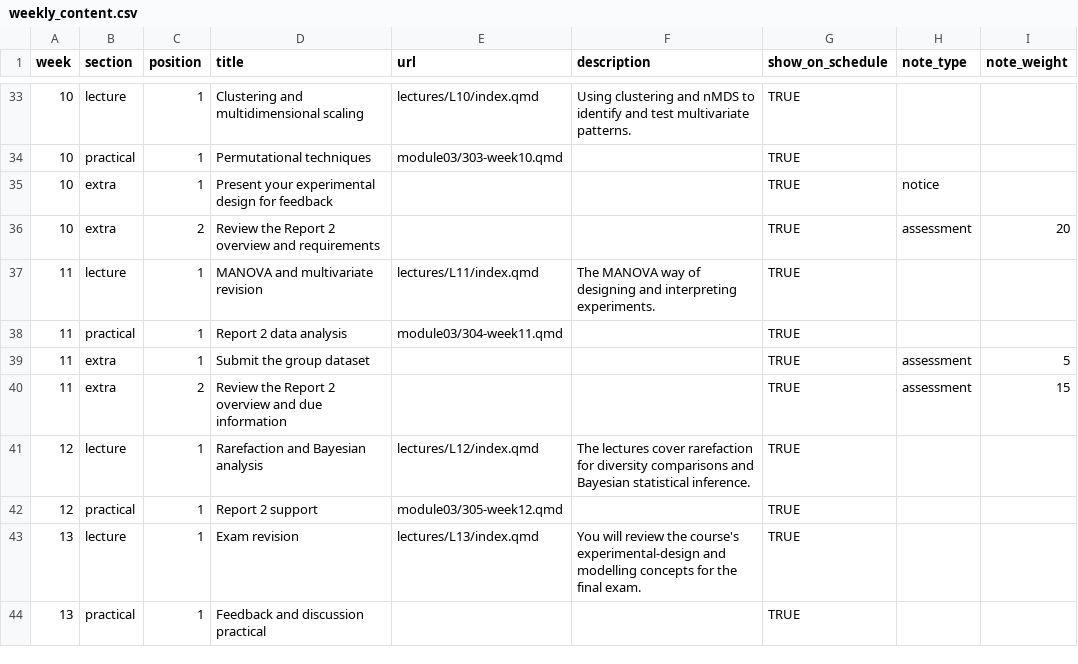
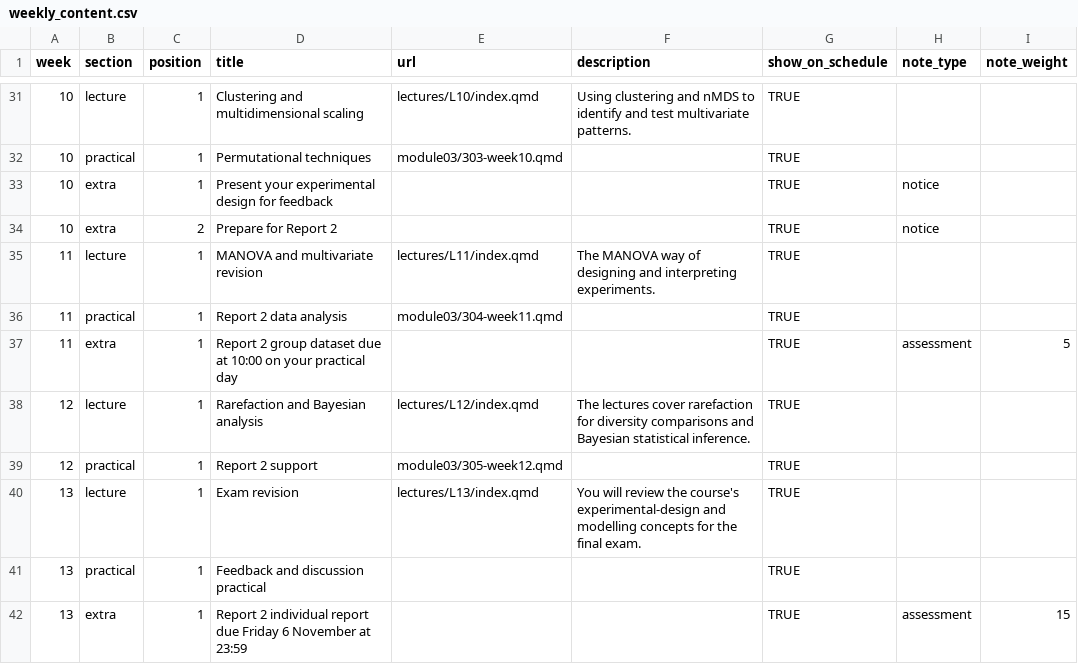
Before and after one commit to BIOL2022/BEDA-handbook, a CSV file: data/weekly_content.csv, drawn as a sheet; only a part is shown, gaps mark what is left out; the diff covers the shown part only.

Commit message:
docs(handbook): clarify schedule and unit information

```diff
--- a/data/weekly_content.csv
+++ b/data/weekly_content.csv
@@ -35,7 +33,6 @@ week,section,position,title,url,description,show_on_schedule,note_type,note_weig
 10,extra,1,Present your experimental design for feedback,,,TRUE,notice,
-10,extra,2,Review the Report 2 overview and requirements,,,TRUE,assessment,20
+10,extra,2,Prepare for Report 2,,,TRUE,notice,
 11,lecture,1,MANOVA and multivariate revision,lectures/L11/index.qmd,The MANOVA way of designing and interpreting experiments.,TRUE,,
 11,practical,1,Report 2 data analysis,module03/304-week11.qmd,,TRUE,,
-11,extra,1,Submit the group dataset,,,TRUE,assessment,5
-11,extra,2,Review the Report 2 overview and due information,,,TRUE,assessment,15
+11,extra,1,Report 2 group dataset due at 10:00 on your practical day,,,TRUE,assessment,5
 12,lecture,1,Rarefaction and Bayesian analysis,lectures/L12/index.qmd,The lectures cover rarefaction for diversity comparisons and Bayesian statistical inference.,TRUE,,
@@ -44 +41,2 @@ week,section,position,title,url,description,show_on_schedule,note_type,note_weig
 13,practical,1,Feedback and discussion practical,,,TRUE,,
+13,extra,1,Report 2 individual report due Friday 6 November at 23:59,,,TRUE,assessment,15
```
Also changed, not shown: 1 added row, 3 removed rows and 17 edited cells elsewhere in this file, 6 other files.
